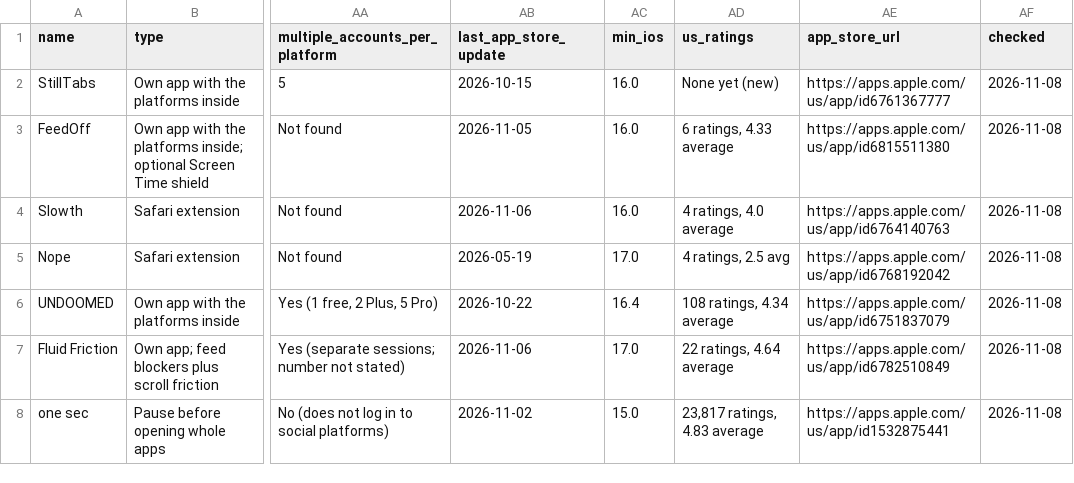
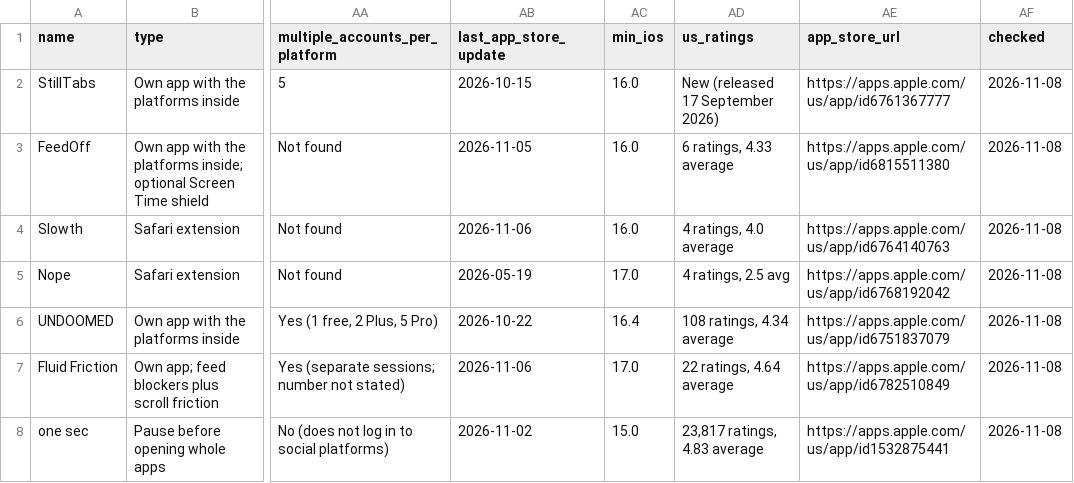
Before and after one commit to albertmajor/iphone-reels-shorts-blockers, a CSV file: data/apps.csv, drawn as a sheet; only a part is shown, gaps mark what is left out; the diff names each change by its address in the sheet, - before the commit and + after, or states it on an @@ line.

Commit message:
StillTabs: released 17 September 2026

```diff
--- a/data/apps.csv
+++ b/data/apps.csv
-AD2 (us_ratings): None yet (new)
+AD2 (us_ratings): New (released 17 September 2026)
```
